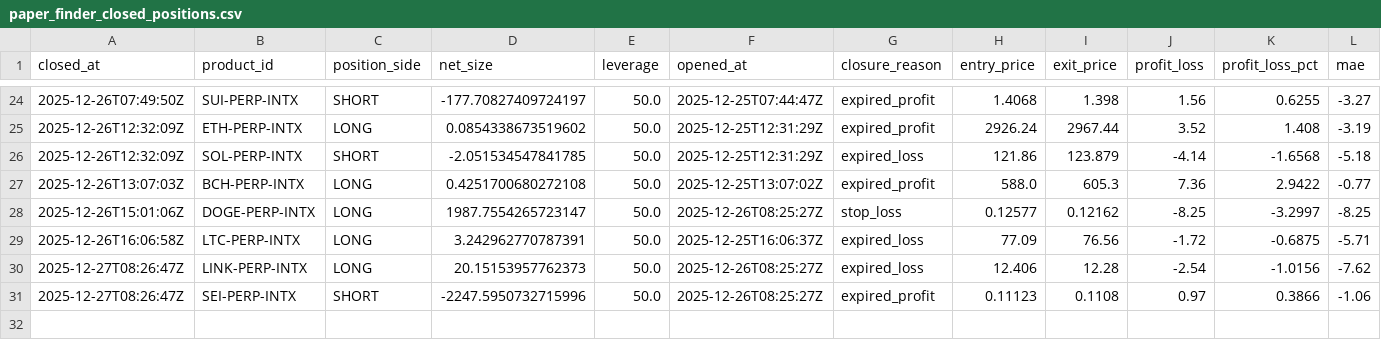
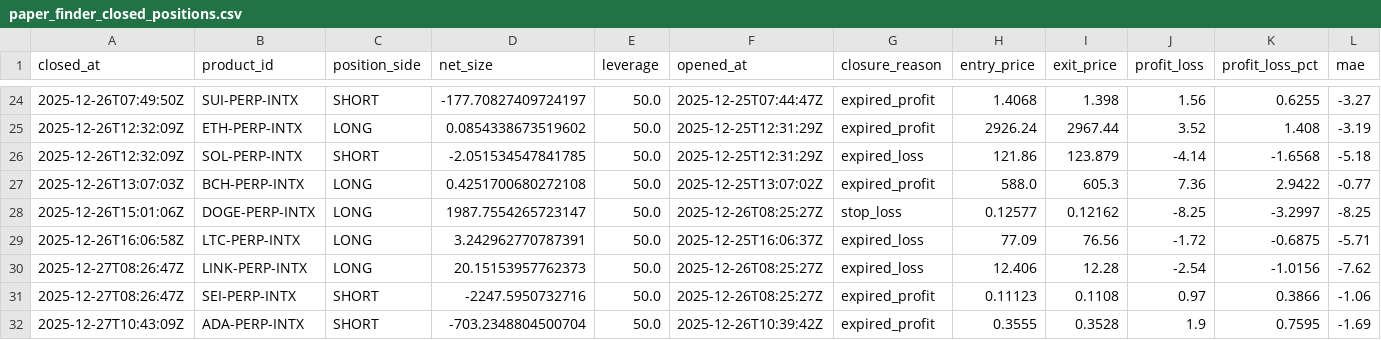
Before and after one commit to spirosrap/crypto-finance, a CSV file: trade_logs/paper_finder_closed_positions.csv, drawn as a sheet; only a part is shown, gaps mark what is left out; rows hold the shown columns only; the diff names each change by its address in the sheet, - before the commit and + after, or states it on an @@ line.

Commit message:
Update paper logs and equity report

```diff
--- a/trade_logs/paper_finder_closed_positions.csv
+++ b/trade_logs/paper_finder_closed_positions.csv
-D31 (net_size): -2247.5950732715996
+D31 (net_size): -2247.5950732716
+row 32: 2025-12-27T10:43:09Z | ADA-PERP-INTX | SHORT | -703.2348804500704 | 50.0 | 2025-12-26T10:39:42Z | expired_profit | 0.3555 | 0.3528 | 1.9 | 0.7595 | -1.69
```
Also changed, not shown: trade_logs/paper_finder_open_positions.csv, 4 other files.
